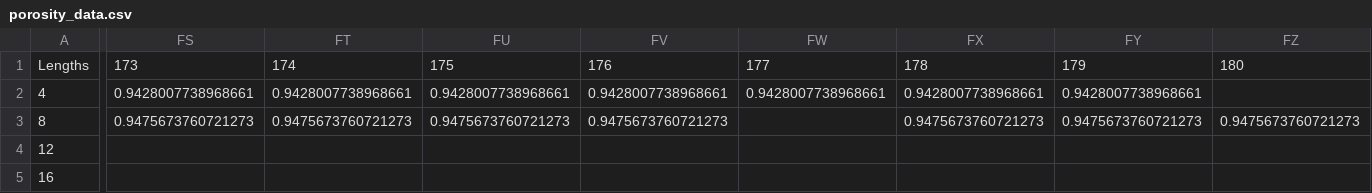
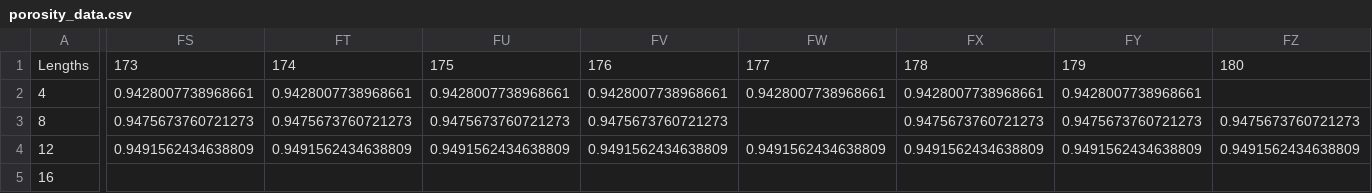
Before and after one commit to bennm37/pylars, a CSV file: data/uniform_circles/summary_data/porosity_data.csv, drawn as a sheet; only a part is shown, gaps mark what is left out; the diff names each change by its address in the sheet, - before the commit and + after, or states it on an @@ line.

```diff
--- a/data/uniform_circles/summary_data/porosity_data.csv
+++ b/data/uniform_circles/summary_data/porosity_data.csv
-FS4: (empty)
+FS4: 0.9491562434638809
-FT4: (empty)
+FT4: 0.9491562434638809
-FU4: (empty)
+FU4: 0.9491562434638809
-FV4: (empty)
+FV4: 0.9491562434638809
-FW4: (empty)
+FW4: 0.9491562434638809
-FX4: (empty)
+FX4: 0.9491562434638809
-FY4: (empty)
+FY4: 0.9491562434638809
-FZ4: (empty)
+FZ4: 0.9491562434638809
```
Also changed, not shown: data/uniform_circles/summary_data/error_data.csv, data/uniform_circles/summary_data/permeability_data.csv, 22 other files.
